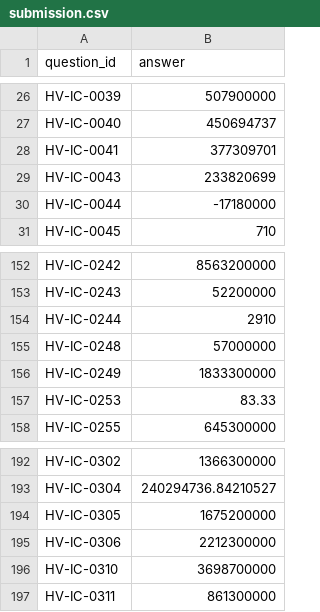
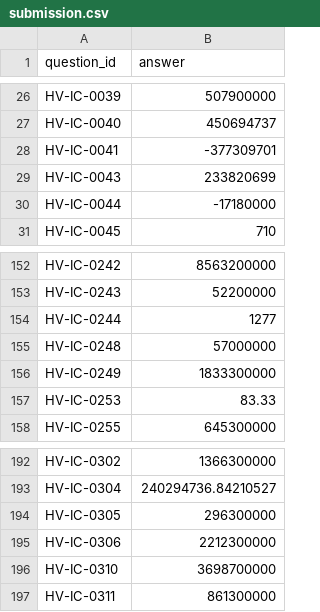
Before and after one commit to Rigur-Calypso/submission_for_hackathon, a CSV file: submission.csv, drawn as a sheet; only a part is shown, gaps mark what is left out.

```diff
--- a/submission.csv
+++ b/submission.csv
@@ -27,3 +27,3 @@ HV-IC-0039,507900000
 HV-IC-0040,450694737
-HV-IC-0041,377309701
+HV-IC-0041,-377309701
 HV-IC-0043,233820699
@@ -153,3 +153,3 @@ HV-IC-0242,8563200000
 HV-IC-0243,52200000
-HV-IC-0244,2910
+HV-IC-0244,1277
 HV-IC-0248,57000000
@@ -193,3 +193,3 @@ HV-IC-0302,1366300000
 HV-IC-0304,240294736.84210527
-HV-IC-0305,1675200000
+HV-IC-0305,296300000
 HV-IC-0306,2212300000
```
Also changed, not shown: 1 other file.
